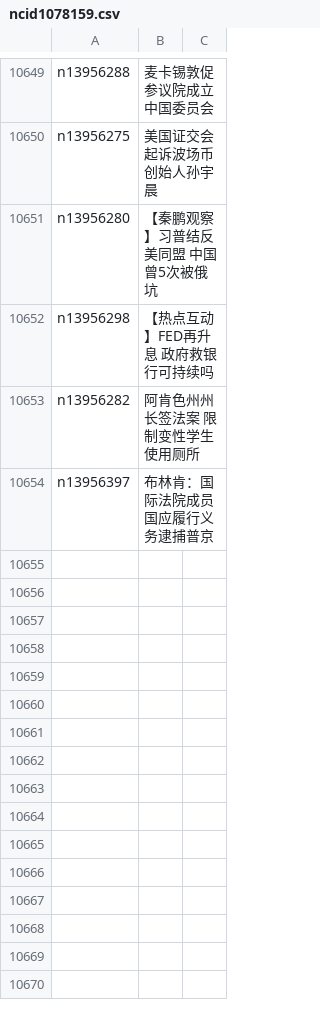
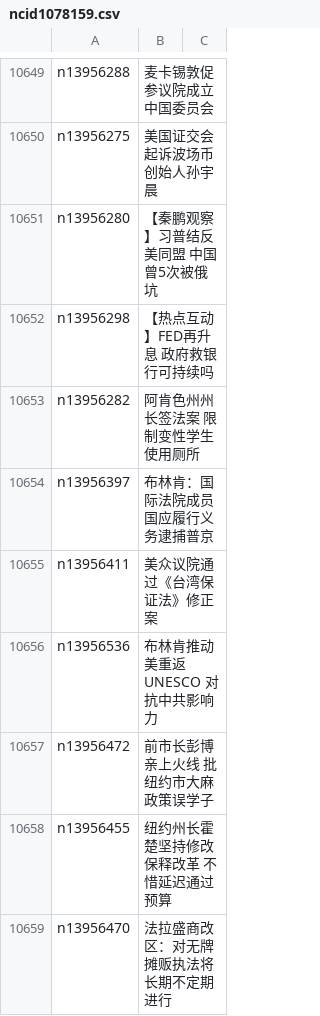
Before and after one commit to epic-marker/epoch-news, a CSV file: indexes/ncid1078159.csv, drawn as a sheet; only a part is shown, gaps mark what is left out; the diff names each change by its address in the sheet, - before the commit and + after, or states it on an @@ line.

```diff
--- a/indexes/ncid1078159.csv
+++ b/indexes/ncid1078159.csv
+row 10655: n13956411 | 美众议院通过《台湾保证法》修正案
+row 10656: n13956536 | 布林肯推动美重返UNESCO 对抗中共影响力
+row 10657: n13956472 | 前市长彭博亲上火线 批纽约市大麻政策误学子
+row 10658: n13956455 | 纽约州长霍楚坚持修改保释改革 不惜延迟通过预算
+row 10659: n13956470 | 法拉盛商改区：对无牌摊贩执法将长期不定期进行
```
Also changed, not shown: indexes/ncid1078160.csv, indexes/ncid277.csv, 37 other files.
